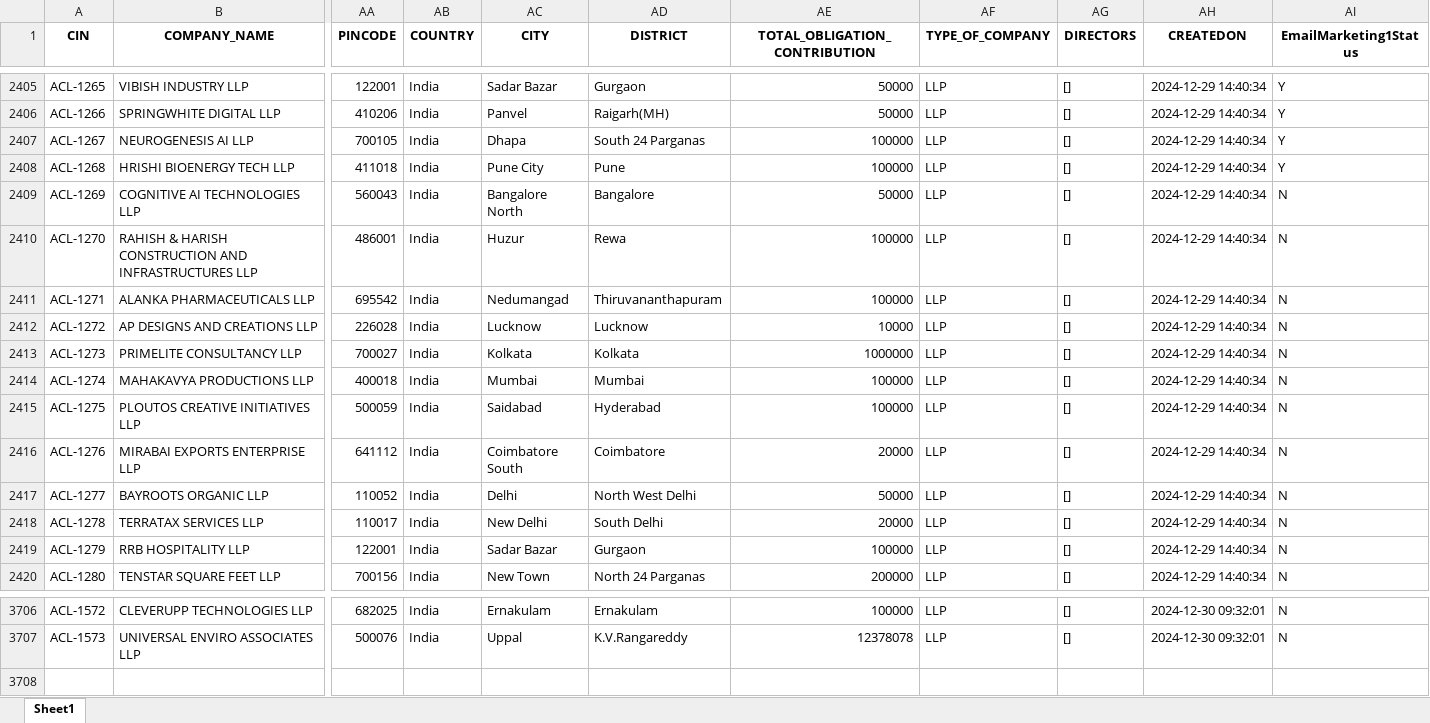
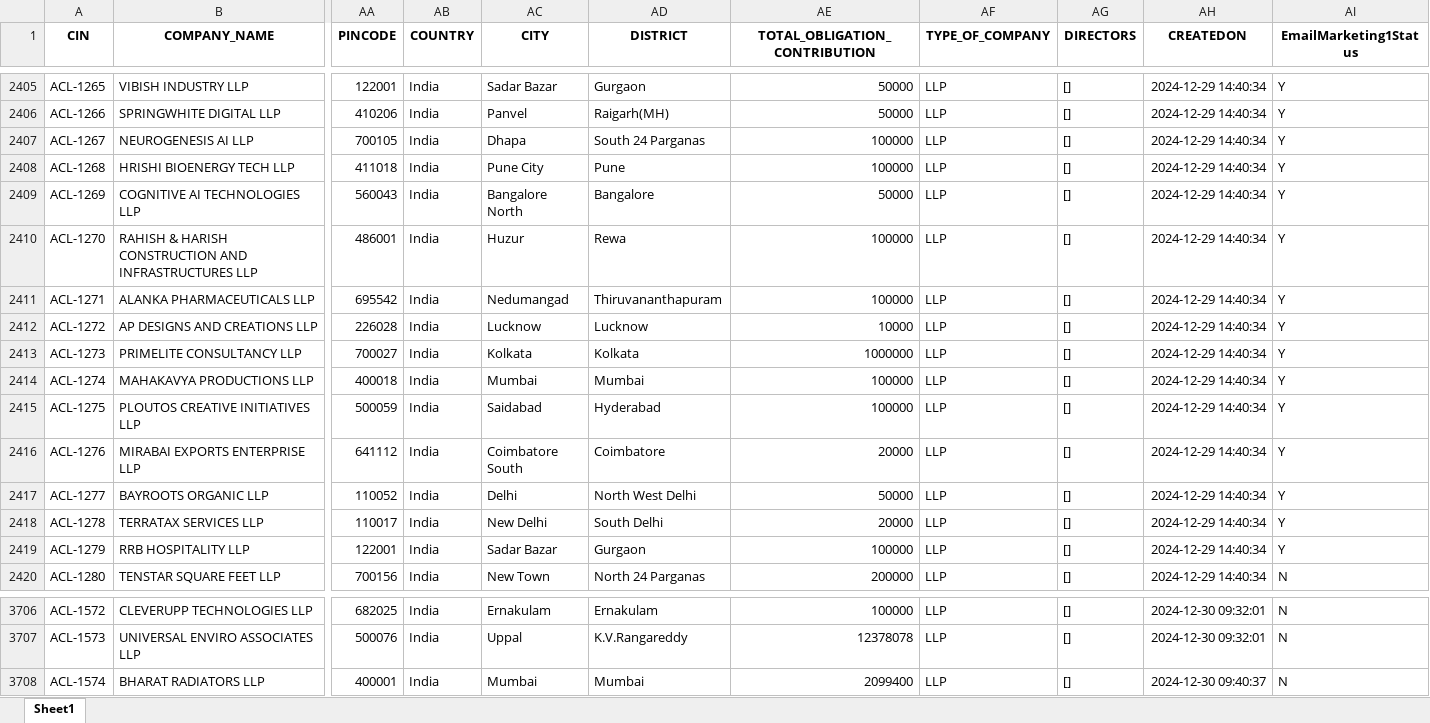
Before and after one commit to AbhinavChebrolu/99Papers-v2-singlerun, an Excel workbook: company_data1.xlsx, sheet Sheet1, drawn as a sheet; only a part is shown, gaps mark what is left out; values as stored, in another font and other column widths than the file's, no borders; rows hold the shown columns only; the diff names each change by its address in the sheet, - before the commit and + after, or states it on an @@ line.

```diff
--- a/company_data1.xlsx (sheet Sheet1)
+++ b/company_data1.xlsx (sheet Sheet1)
-AI2409:AI2419 (EmailMarketing1Status): N
+AI2409:AI2419 (EmailMarketing1Status): Y
+row 3708: ACL-1574 | BHARAT RADIATORS LLP | 400001 | India | Mumbai | Mumbai | 2099400 | LLP | [] | 2024-12-30 09:40:37 | N
```
Also changed, not shown: 3 other files.
